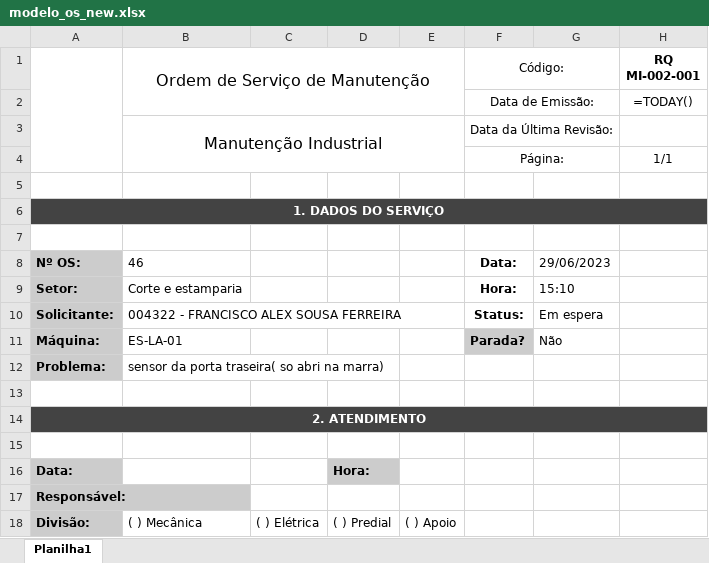
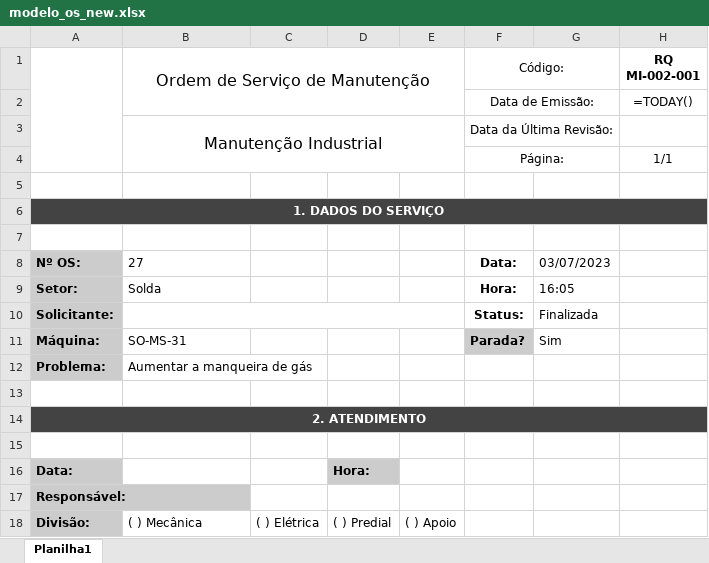
Before and after one commit to Cemag-pcp/appManutFlask, an Excel workbook: modelo_os_new.xlsx, sheet Planilha1, drawn as a sheet; only a part is shown; values as stored, in another font and other column widths than the file's, no borders; formulas without a stored value are shown as written; charts and pictures not drawn; the diff names each change by its address in the sheet, - before the commit and + after, or states it on an @@ line.

```diff
--- a/modelo_os_new.xlsx (sheet Planilha1)
+++ b/modelo_os_new.xlsx (sheet Planilha1)
-B8 (Ordem de Serviço de Manutenção): 46
+B8 (Ordem de Serviço de Manutenção): 27
-G8: 29/06/2023
+G8: 03/07/2023
-B9 (Ordem de Serviço de Manutenção): Corte e estamparia
+B9 (Ordem de Serviço de Manutenção): Solda
-G9: 15:10
+G9: 16:05
-B10 (Ordem de Serviço de Manutenção): 004322 - FRANCISCO ALEX SOUSA FERREIRA
+B10 (Ordem de Serviço de Manutenção): (empty)
-G10: Em espera
+G10: Finalizada
-B11 (Ordem de Serviço de Manutenção): ES-LA-01
+B11 (Ordem de Serviço de Manutenção): SO-MS-31
-G11: Não
+G11: Sim
-B12 (Ordem de Serviço de Manutenção): sensor da porta traseira( so abri na marra)
+B12 (Ordem de Serviço de Manutenção): Aumentar a manqueira de gás
```
Also changed, not shown: 3 other files.
